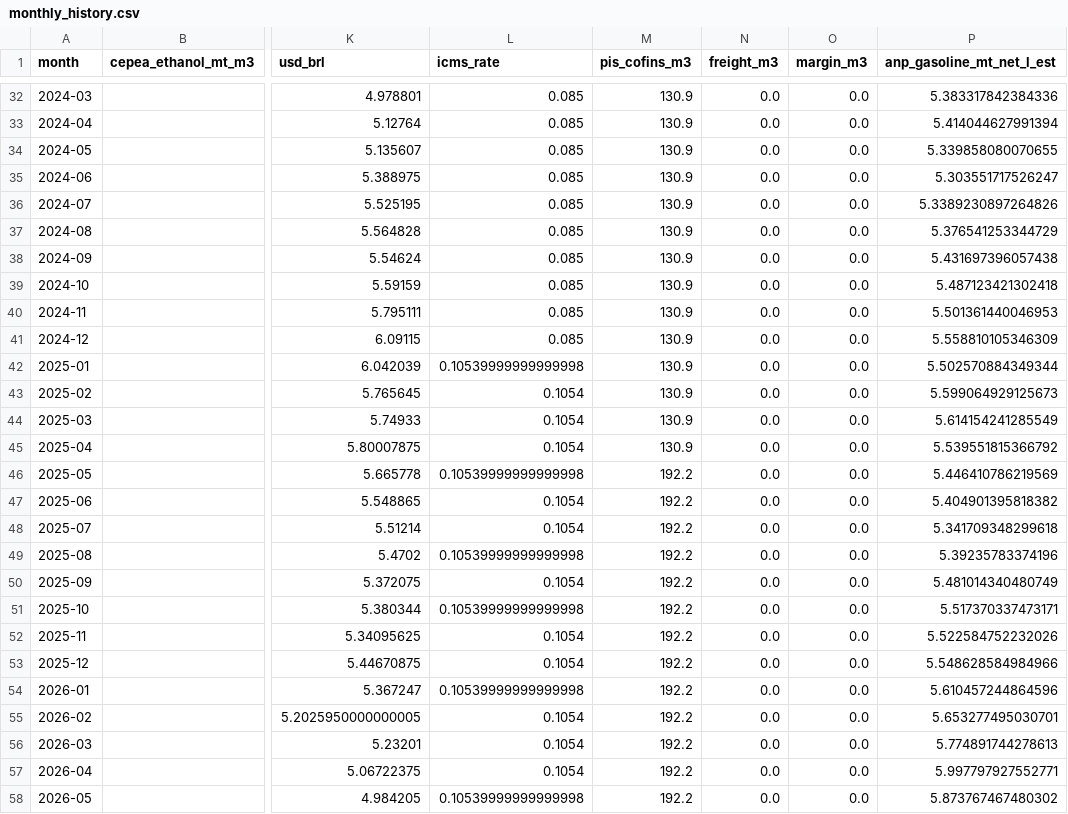
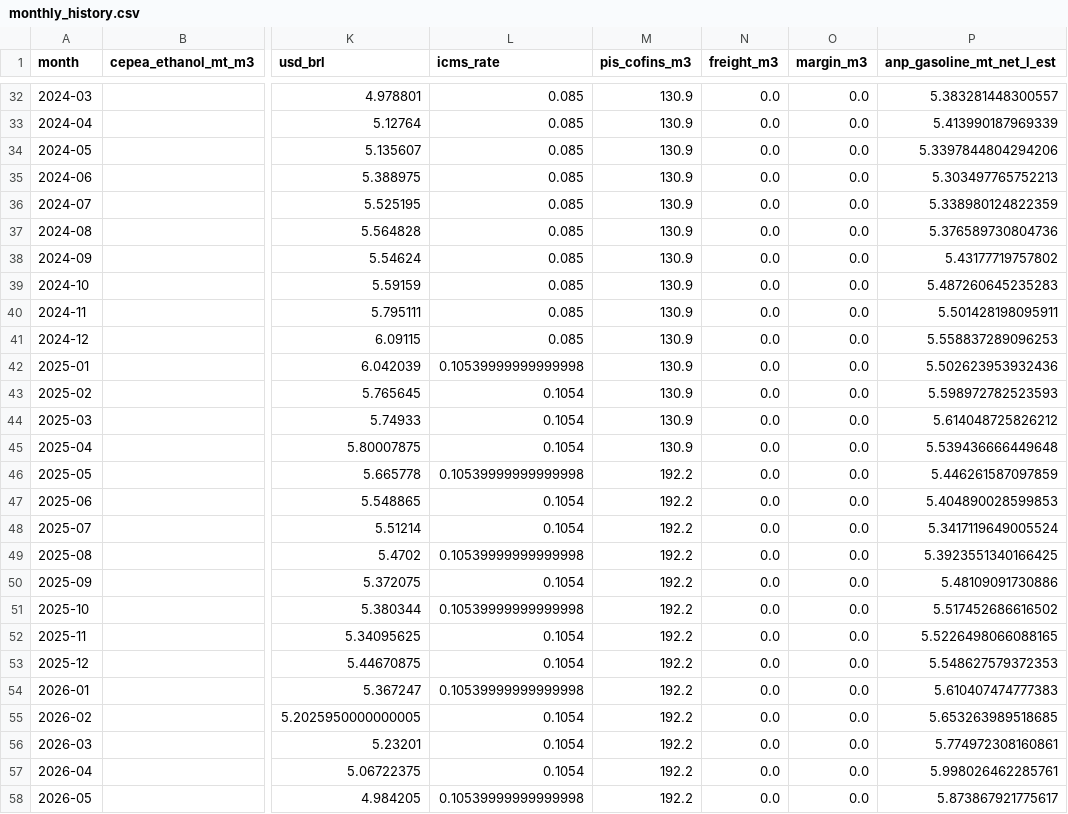
Before and after one commit to CBordaYupanqui/Etanol-de-maiz, a CSV file: outputs/monthly_history.csv, drawn as a sheet; only a part is shown, gaps mark what is left out; the diff covers the shown part only; the diff names each change by its address in the sheet, - before the commit and + after, or states it on an @@ line.

```diff
--- a/outputs/monthly_history.csv
+++ b/outputs/monthly_history.csv
-P32 (anp_gasoline_mt_net_l_est): 5.383317842384336
+P32 (anp_gasoline_mt_net_l_est): 5.383281448300557
-P33 (anp_gasoline_mt_net_l_est): 5.414044627991394
+P33 (anp_gasoline_mt_net_l_est): 5.413990187969339
-P34 (anp_gasoline_mt_net_l_est): 5.339858080070655
+P34 (anp_gasoline_mt_net_l_est): 5.3397844804294206
-P35 (anp_gasoline_mt_net_l_est): 5.303551717526247
+P35 (anp_gasoline_mt_net_l_est): 5.303497765752213
-P36 (anp_gasoline_mt_net_l_est): 5.3389230897264826
+P36 (anp_gasoline_mt_net_l_est): 5.338980124822359
-P37 (anp_gasoline_mt_net_l_est): 5.376541253344729
+P37 (anp_gasoline_mt_net_l_est): 5.376589730804736
-P38 (anp_gasoline_mt_net_l_est): 5.431697396057438
+P38 (anp_gasoline_mt_net_l_est): 5.43177719757802
-P39 (anp_gasoline_mt_net_l_est): 5.487123421302418
+P39 (anp_gasoline_mt_net_l_est): 5.487260645235283
-P40 (anp_gasoline_mt_net_l_est): 5.501361440046953
+P40 (anp_gasoline_mt_net_l_est): 5.501428198095911
-P41 (anp_gasoline_mt_net_l_est): 5.558810105346309
+P41 (anp_gasoline_mt_net_l_est): 5.558837289096253
-P42 (anp_gasoline_mt_net_l_est): 5.502570884349344
+P42 (anp_gasoline_mt_net_l_est): 5.502623953932436
-P43 (anp_gasoline_mt_net_l_est): 5.599064929125673
+P43 (anp_gasoline_mt_net_l_est): 5.598972782523593
-P44 (anp_gasoline_mt_net_l_est): 5.614154241285549
+P44 (anp_gasoline_mt_net_l_est): 5.614048725826212
-P45 (anp_gasoline_mt_net_l_est): 5.539551815366792
+P45 (anp_gasoline_mt_net_l_est): 5.539436666449648
-P46 (anp_gasoline_mt_net_l_est): 5.446410786219569
+P46 (anp_gasoline_mt_net_l_est): 5.446261587097859
-P47 (anp_gasoline_mt_net_l_est): 5.404901395818382
+P47 (anp_gasoline_mt_net_l_est): 5.404890028599853
-P48 (anp_gasoline_mt_net_l_est): 5.341709348299618
+P48 (anp_gasoline_mt_net_l_est): 5.3417119649005524
-P49 (anp_gasoline_mt_net_l_est): 5.39235783374196
+P49 (anp_gasoline_mt_net_l_est): 5.3923551340166425
-P50 (anp_gasoline_mt_net_l_est): 5.481014340480749
+P50 (anp_gasoline_mt_net_l_est): 5.48109091730886
-P51 (anp_gasoline_mt_net_l_est): 5.517370337473171
+P51 (anp_gasoline_mt_net_l_est): 5.517452686616502
-P52 (anp_gasoline_mt_net_l_est): 5.522584752232026
+P52 (anp_gasoline_mt_net_l_est): 5.5226498066088165
-P53 (anp_gasoline_mt_net_l_est): 5.548628584984966
+P53 (anp_gasoline_mt_net_l_est): 5.548627579372353
-P54 (anp_gasoline_mt_net_l_est): 5.610457244864596
+P54 (anp_gasoline_mt_net_l_est): 5.610407474777383
-P55 (anp_gasoline_mt_net_l_est): 5.653277495030701
+P55 (anp_gasoline_mt_net_l_est): 5.653263989518685
-P56 (anp_gasoline_mt_net_l_est): 5.774891744278613
+P56 (anp_gasoline_mt_net_l_est): 5.774972308160861
-P57 (anp_gasoline_mt_net_l_est): 5.997797927552771
+P57 (anp_gasoline_mt_net_l_est): 5.998026462285761
-P58 (anp_gasoline_mt_net_l_est): 5.873767467480302
+P58 (anp_gasoline_mt_net_l_est): 5.873867921775617
```
Also changed, not shown: 34 edited cells elsewhere in this file, outputs/historical_drivers_5y.csv, outputs/integrated_dataset.csv, 2 other files.
